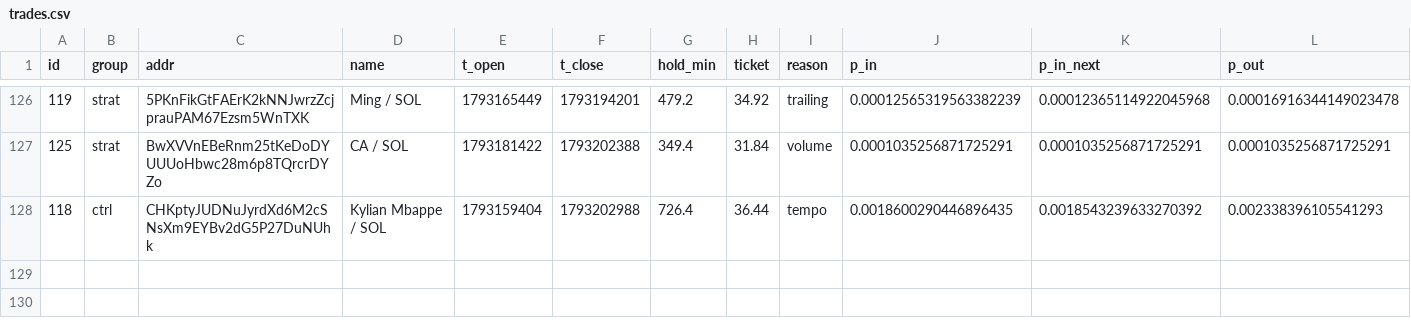
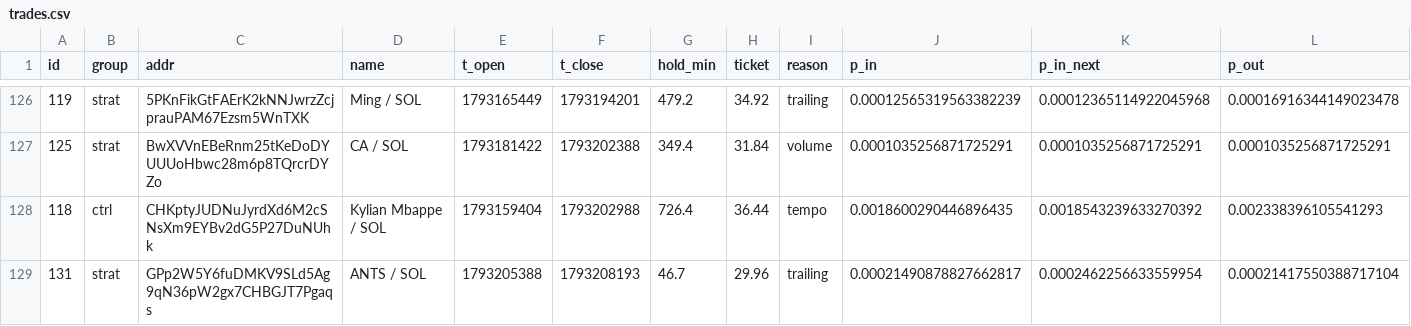
Before and after one commit to kikketta-prod/memecoin-paper, a CSV file: data/trades.csv, drawn as a sheet; only a part is shown, gaps mark what is left out; rows hold the shown columns only; the diff names each change by its address in the sheet, - before the commit and + after, or states it on an @@ line.

```diff
--- a/data/trades.csv
+++ b/data/trades.csv
+row 129: 131 | strat | GPp2W5Y6fuDMKV9SLd5Ag9qN36pW2gx7CHBGJT7Pgaqs | ANTS / SOL | 1793205388 | 1793208193 | 46.7 | 29.96 | trailing | 0.00021490878827662817 | 0.0002462256633559954 | 0.00021417550388717104
```
Also changed, not shown: 2 other files.
